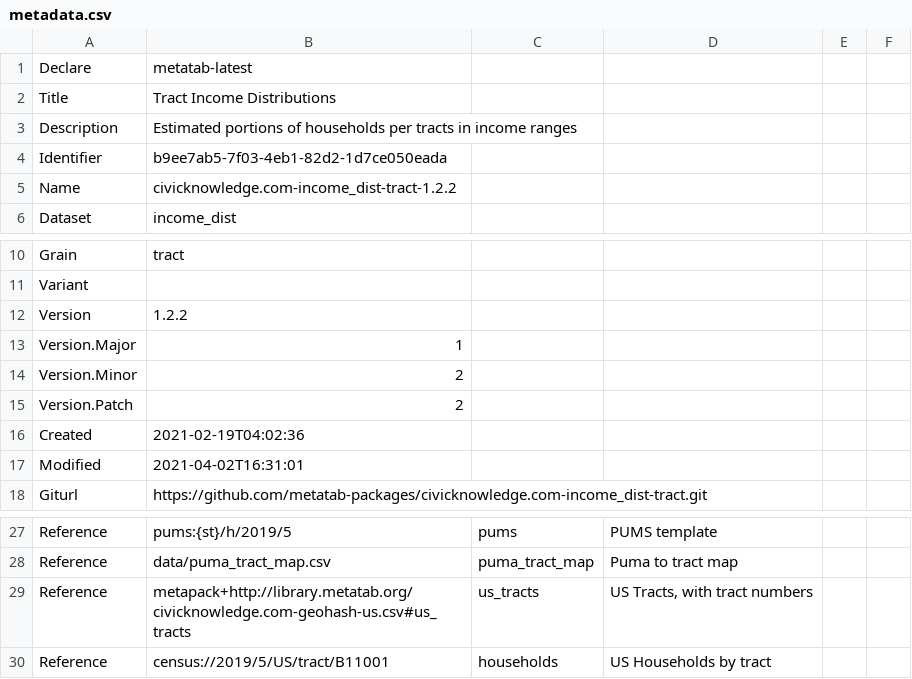
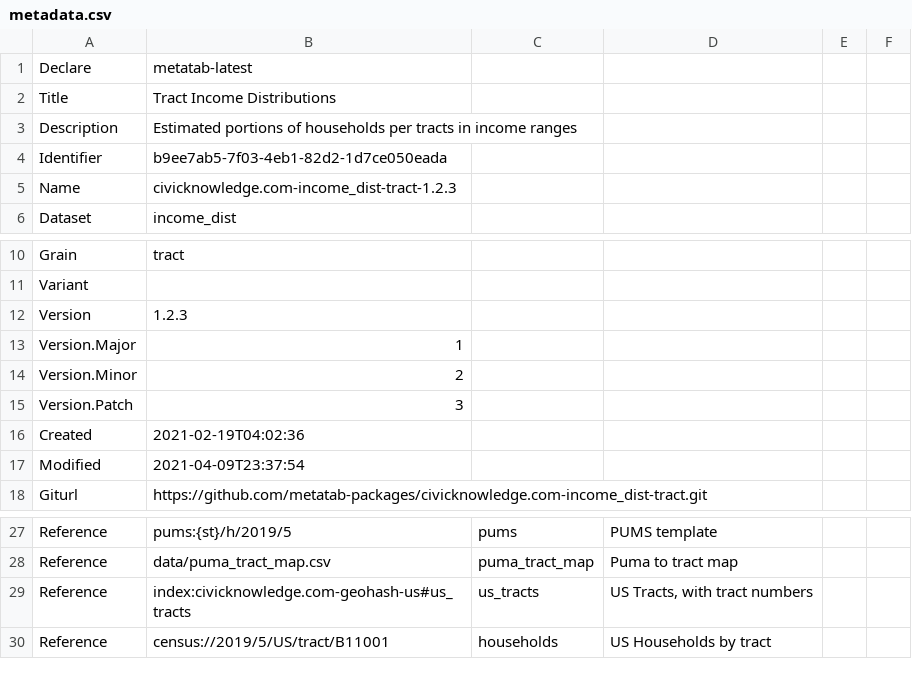
Before and after one commit to metatab-packages/civicknowledge.com-income_dist-tract, a CSV file: metadata.csv, drawn as a sheet; only a part is shown, gaps mark what is left out.

```diff
--- a/metadata.csv
+++ b/metadata.csv
@@ -4,3 +4,3 @@ Description,Estimated portions of households per tracts in income ranges
 Identifier,b9ee7ab5-7f03-4eb1-82d2-1d7ce050eada
-Name,civicknowledge.com-income_dist-tract-1.2.2
+Name,civicknowledge.com-income_dist-tract-1.2.3
 Dataset,income_dist
@@ -11,8 +11,8 @@ Grain,tract
 Variant,
-Version,1.2.2
+Version,1.2.3
 Version.Major,1
 Version.Minor,2
-Version.Patch,2
+Version.Patch,3
 Created,2021-02-19T04:02:36
-Modified,2021-04-02T16:31:01
+Modified,2021-04-09T23:37:54
 Giturl,https://github.com/metatab-packages/civicknowledge.com-income_dist-tract.git
@@ -28,3 +28,3 @@ Reference,pums:{st}/h/2019/5,pums,PUMS template,
 Reference,data/puma_tract_map.csv,puma_tract_map,Puma to tract map,
-Reference,metapack+http://library.metatab.org/civicknowledge.com-geohash-us.csv#us_tracts,us_tracts,"US Tracts, with tract numbers",
+Reference,index:civicknowledge.com-geohash-us#us_tracts,us_tracts,"US Tracts, with tract numbers",
 Reference,census://2019/5/US/tract/B11001,households,US Households by tract,
```
Also changed, not shown: 1 other file.
